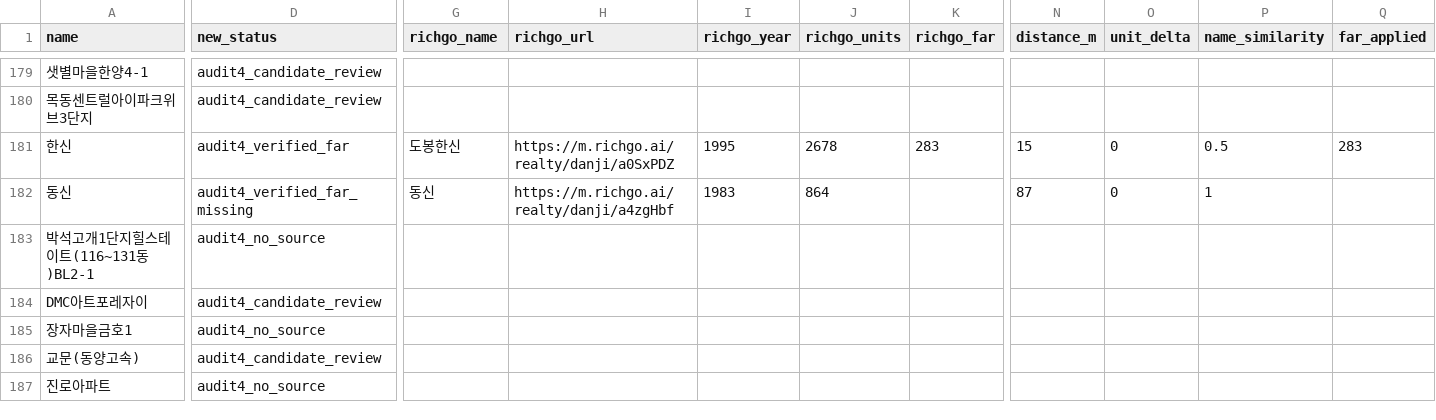
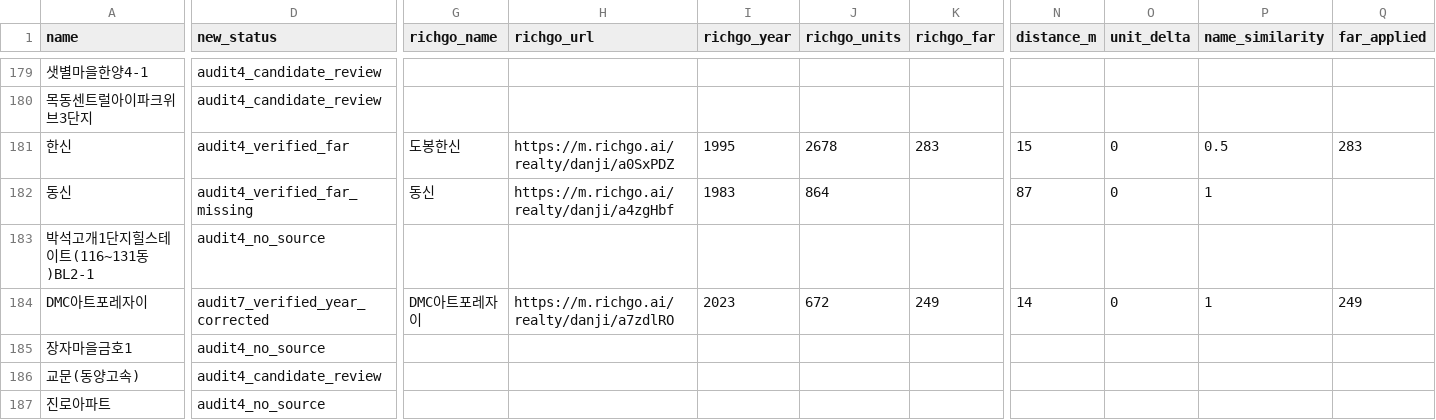
Before and after one commit to shinstory1234-hub/-honbab-map, a CSV file: docs/richgo-6to10-final343-20261118.csv, drawn as a sheet; only a part is shown, gaps mark what is left out; the diff covers the shown part only; the diff names each change by its address in the sheet, - before the commit and + after, or states it on an @@ line.

```diff
--- a/docs/richgo-6to10-final343-20261118.csv
+++ b/docs/richgo-6to10-final343-20261118.csv
-D184 (new_status): audit4_candidate_review
+D184 (new_status): audit7_verified_year_corrected
-G184 (richgo_name): (empty)
+G184 (richgo_name): DMC아트포레자이
-H184 (richgo_url): (empty)
+H184 (richgo_url): https://m.richgo.ai/realty/danji/a7zdlRO
-I184 (richgo_year): (empty)
+I184 (richgo_year): 2023
-J184 (richgo_units): (empty)
+J184 (richgo_units): 672
-K184 (richgo_far): (empty)
+K184 (richgo_far): 249
-N184 (distance_m): (empty)
+N184 (distance_m): 14
-O184 (unit_delta): (empty)
+O184 (unit_delta): 0
-P184 (name_similarity): (empty)
+P184 (name_similarity): 1
-Q184 (far_applied): (empty)
+Q184 (far_applied): 249
```
Also changed, not shown: 12 edited cells elsewhere in this file.
